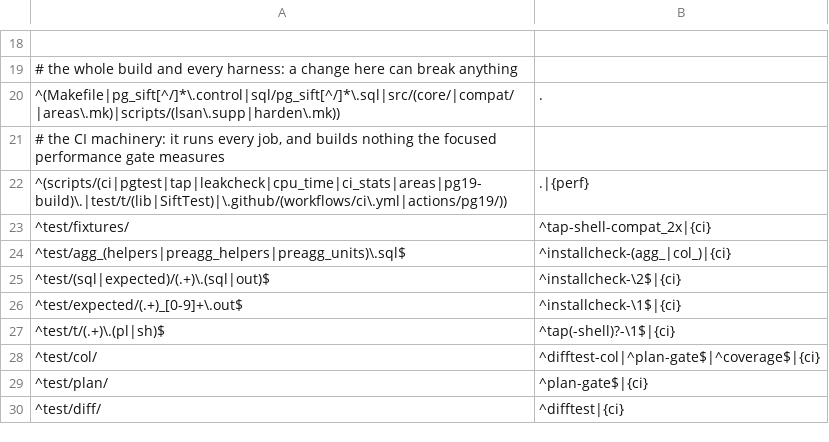
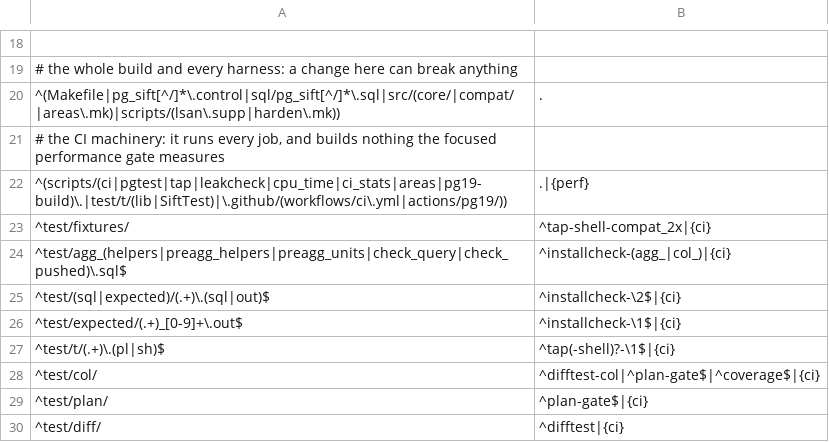
Before and after one commit to brauliobo/pg_sift, a TSV file: scripts/areas.tsv, drawn as a sheet; only a part is shown, gaps mark what is left out.

Commit message:
test: agg: 16 tests share check_query
Eight tests defined the same check_query (pushed, eligible, differences) and eight another one (pushed, differences): the rows of a query with the
aggregate scan on and off, and whether a Custom Scan (SiftAgg) runs. They come from test/agg_check_query.sql and test/agg_check_pushed.sql, as the
agg_* tests take outcome and runq from test/agg_helpers.sql. Expected outputs lose only the echoed definitions.

```diff
--- a/scripts/areas.tsv
+++ b/scripts/areas.tsv
@@ -23,3 +23,3 @@
 ^test/fixtures/	^tap-shell-compat_2x|{ci}
-^test/agg_(helpers|preagg_helpers|preagg_units)\.sql$	^installcheck-(agg_|col_)|{ci}
+^test/agg_(helpers|preagg_helpers|preagg_units|check_query|check_pushed)\.sql$	^installcheck-(agg_|col_)|{ci}
 ^test/(sql|expected)/(.+)\.(sql|out)$	^installcheck-\2$|{ci}
```
Also changed, not shown: 34 other files.
